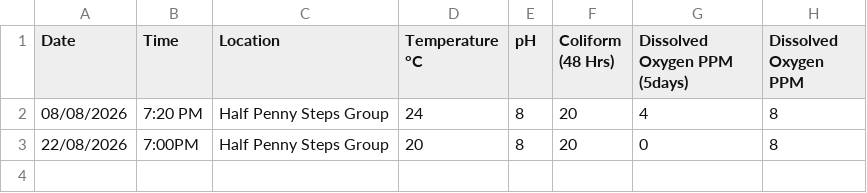
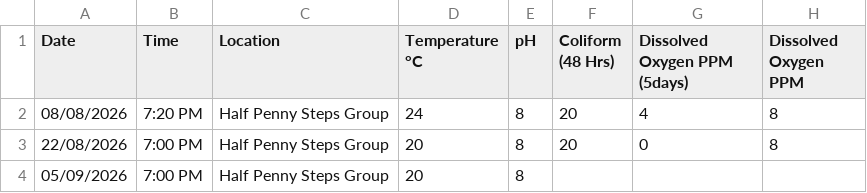
Before and after one commit to raylancashire/queens-park-canal-map, a CSV file: additional-water-quality.csv, drawn as a sheet.

```diff
--- a/additional-water-quality.csv
+++ b/additional-water-quality.csv
@@ -2,2 +2,3 @@ Date,Time,Location,Temperature °C,pH,Coliform (48 Hrs),Dissolved Oxygen PPM (5d
 08/08/2026,7:20 PM,Half Penny Steps Group,24,8,20,4,8
-22/08/2026,7:00PM,Half Penny Steps Group,20,8,20,0,8
+22/08/2026,7:00 PM,Half Penny Steps Group,20,8,20,0,8
+05/09/2026,7:00 PM,Half Penny Steps Group,20,8,,,
```
Also changed, not shown: freshwater.csv, 3 other files.
